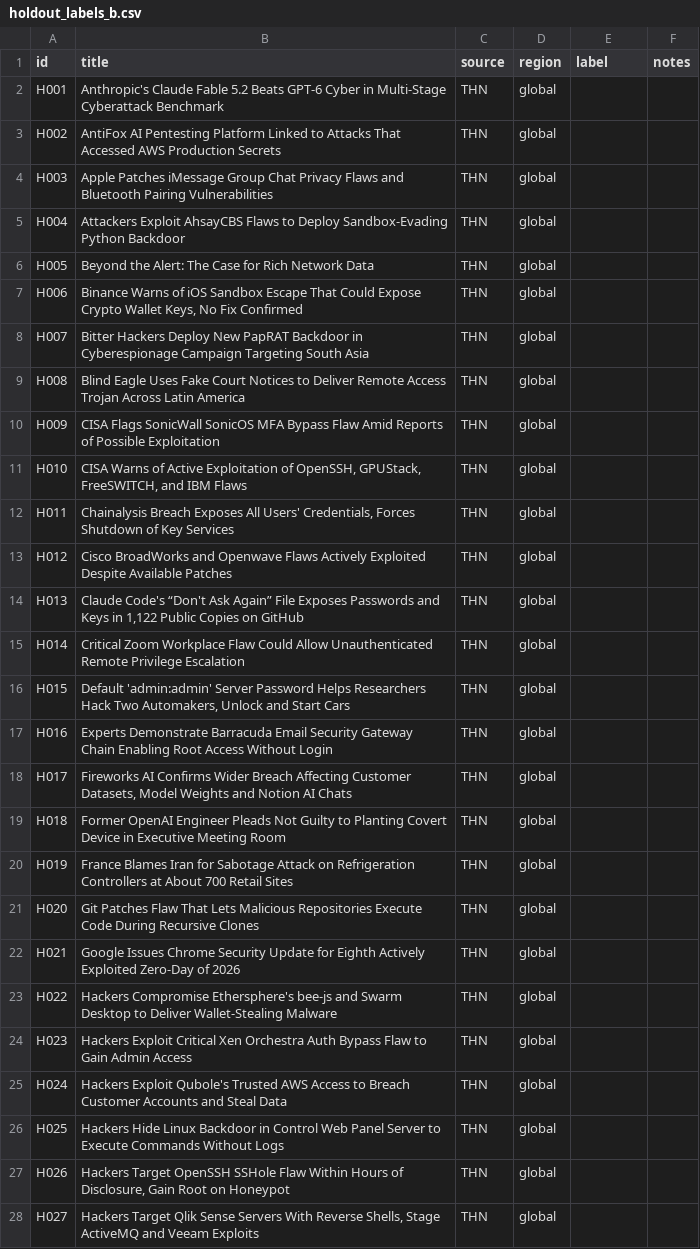
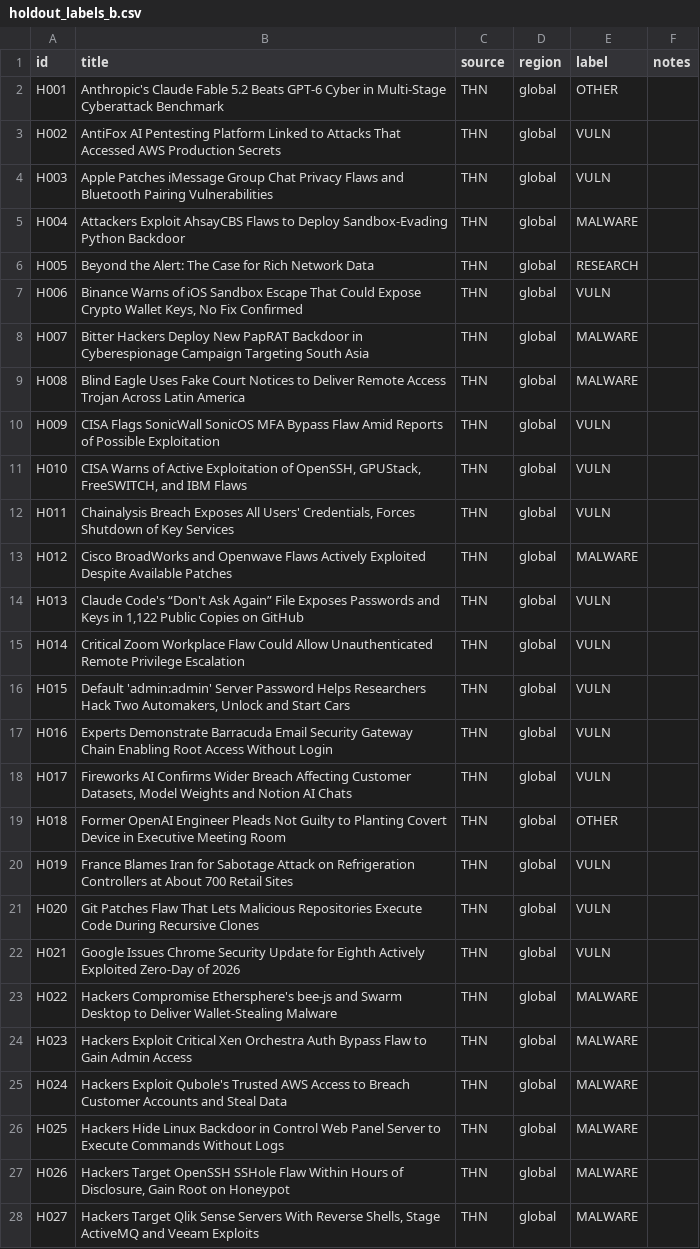
Before and after one commit to cs2dpo-cmyk/CTI-platform, a CSV file: data/holdout_labels_b.csv, drawn as a sheet; only a part is shown; the diff covers the shown part only.

```diff
--- a/data/holdout_labels_b.csv
+++ b/data/holdout_labels_b.csv
@@ -1,28 +1,28 @@
 id,title,source,region,label,notes
-H001,Anthropic's Claude Fable 5.2 Beats GPT-6 Cyber in Multi-Stage Cyberattack Benchmark,THN,global,,
-H002,AntiFox AI Pentesting Platform Linked to Attacks That Accessed AWS Production Secrets,THN,global,,
-H003,Apple Patches iMessage Group Chat Privacy Flaws and Bluetooth Pairing Vulnerabilities,THN,global,,
-H004,Attackers Exploit AhsayCBS Flaws to Deploy Sandbox-Evading Python Backdoor,THN,global,,
-H005,Beyond the Alert: The Case for Rich Network Data,THN,global,,
-H006,"Binance Warns of iOS Sandbox Escape That Could Expose Crypto Wallet Keys, No Fix Confirmed",THN,global,,
-H007,Bitter Hackers Deploy New PapRAT Backdoor in Cyberespionage Campaign Targeting South Asia,THN,global,,
-H008,Blind Eagle Uses Fake Court Notices to Deliver Remote Access Trojan Across Latin America,THN,global,,
-H009,CISA Flags SonicWall SonicOS MFA Bypass Flaw Amid Reports of Possible Exploitation,THN,global,,
-H010,"CISA Warns of Active Exploitation of OpenSSH, GPUStack, FreeSWITCH, and IBM Flaws",THN,global,,
-H011,"Chainalysis Breach Exposes All Users' Credentials, Forces Shutdown of Key Services",THN,global,,
-H012,Cisco BroadWorks and Openwave Flaws Actively Exploited Despite Available Patches,THN,global,,
-H013,"Claude Code's “Don't Ask Again” File Exposes Passwords and Keys in 1,122 Public Copies on GitHub",THN,global,,
-H014,Critical Zoom Workplace Flaw Could Allow Unauthenticated Remote Privilege Escalation,THN,global,,
-H015,"Default 'admin:admin' Server Password Helps Researchers Hack Two Automakers, Unlock and Start Cars",THN,global,,
-H016,Experts Demonstrate Barracuda Email Security Gateway Chain Enabling Root Access Without Login,THN,global,,
-H017,"Fireworks AI Confirms Wider Breach Affecting Customer Datasets, Model Weights and Notion AI Chats",THN,global,,
-H018,Former OpenAI Engineer Pleads Not Guilty to Planting Covert Device in Executive Meeting Room,THN,global,,
-H019,France Blames Iran for Sabotage Attack on Refrigeration Controllers at About 700 Retail Sites,THN,global,,
-H020,Git Patches Flaw That Lets Malicious Repositories Execute Code During Recursive Clones,THN,global,,
-H021,Google Issues Chrome Security Update for Eighth Actively Exploited Zero-Day of 2026,THN,global,,
-H022,Hackers Compromise Ethersphere's bee-js and Swarm Desktop to Deliver Wallet-Stealing Malware,THN,global,,
-H023,Hackers Exploit Critical Xen Orchestra Auth Bypass Flaw to Gain Admin Access,THN,global,,
-H024,Hackers Exploit Qubole's Trusted AWS Access to Breach Customer Accounts and Steal Data,THN,global,,
-H025,Hackers Hide Linux Backdoor in Control Web Panel Server to Execute Commands Without Logs,THN,global,,
-H026,"Hackers Target OpenSSH SSHole Flaw Within Hours of Disclosure, Gain Root on Honeypot",THN,global,,
-H027,"Hackers Target Qlik Sense Servers With Reverse Shells, Stage ActiveMQ and Veeam Exploits",THN,global,,
+H001,Anthropic's Claude Fable 5.2 Beats GPT-6 Cyber in Multi-Stage Cyberattack Benchmark,THN,global,OTHER,
+H002,AntiFox AI Pentesting Platform Linked to Attacks That Accessed AWS Production Secrets,THN,global,VULN,
+H003,Apple Patches iMessage Group Chat Privacy Flaws and Bluetooth Pairing Vulnerabilities,THN,global,VULN,
+H004,Attackers Exploit AhsayCBS Flaws to Deploy Sandbox-Evading Python Backdoor,THN,global,MALWARE,
+H005,Beyond the Alert: The Case for Rich Network Data,THN,global,RESEARCH,
+H006,"Binance Warns of iOS Sandbox Escape That Could Expose Crypto Wallet Keys, No Fix Confirmed",THN,global,VULN,
+H007,Bitter Hackers Deploy New PapRAT Backdoor in Cyberespionage Campaign Targeting South Asia,THN,global,MALWARE,
+H008,Blind Eagle Uses Fake Court Notices to Deliver Remote Access Trojan Across Latin America,THN,global,MALWARE,
+H009,CISA Flags SonicWall SonicOS MFA Bypass Flaw Amid Reports of Possible Exploitation,THN,global,VULN,
+H010,"CISA Warns of Active Exploitation of OpenSSH, GPUStack, FreeSWITCH, and IBM Flaws",THN,global,VULN,
+H011,"Chainalysis Breach Exposes All Users' Credentials, Forces Shutdown of Key Services",THN,global,VULN,
+H012,Cisco BroadWorks and Openwave Flaws Actively Exploited Despite Available Patches,THN,global,MALWARE,
+H013,"Claude Code's “Don't Ask Again” File Exposes Passwords and Keys in 1,122 Public Copies on GitHub",THN,global,VULN,
+H014,Critical Zoom Workplace Flaw Could Allow Unauthenticated Remote Privilege Escalation,THN,global,VULN,
+H015,"Default 'admin:admin' Server Password Helps Researchers Hack Two Automakers, Unlock and Start Cars",THN,global,VULN,
+H016,Experts Demonstrate Barracuda Email Security Gateway Chain Enabling Root Access Without Login,THN,global,VULN,
+H017,"Fireworks AI Confirms Wider Breach Affecting Customer Datasets, Model Weights and Notion AI Chats",THN,global,VULN,
+H018,Former OpenAI Engineer Pleads Not Guilty to Planting Covert Device in Executive Meeting Room,THN,global,OTHER,
+H019,France Blames Iran for Sabotage Attack on Refrigeration Controllers at About 700 Retail Sites,THN,global,VULN,
+H020,Git Patches Flaw That Lets Malicious Repositories Execute Code During Recursive Clones,THN,global,VULN,
+H021,Google Issues Chrome Security Update for Eighth Actively Exploited Zero-Day of 2026,THN,global,VULN,
+H022,Hackers Compromise Ethersphere's bee-js and Swarm Desktop to Deliver Wallet-Stealing Malware,THN,global,MALWARE,
+H023,Hackers Exploit Critical Xen Orchestra Auth Bypass Flaw to Gain Admin Access,THN,global,MALWARE,
+H024,Hackers Exploit Qubole's Trusted AWS Access to Breach Customer Accounts and Steal Data,THN,global,MALWARE,
+H025,Hackers Hide Linux Backdoor in Control Web Panel Server to Execute Commands Without Logs,THN,global,MALWARE,
+H026,"Hackers Target OpenSSH SSHole Flaw Within Hours of Disclosure, Gain Root on Honeypot",THN,global,MALWARE,
+H027,"Hackers Target Qlik Sense Servers With Reverse Shells, Stage ActiveMQ and Veeam Exploits",THN,global,MALWARE,
```
Also changed, not shown: 73 edited cells elsewhere in this file, data/holdout_labels.csv, 4 other files.
